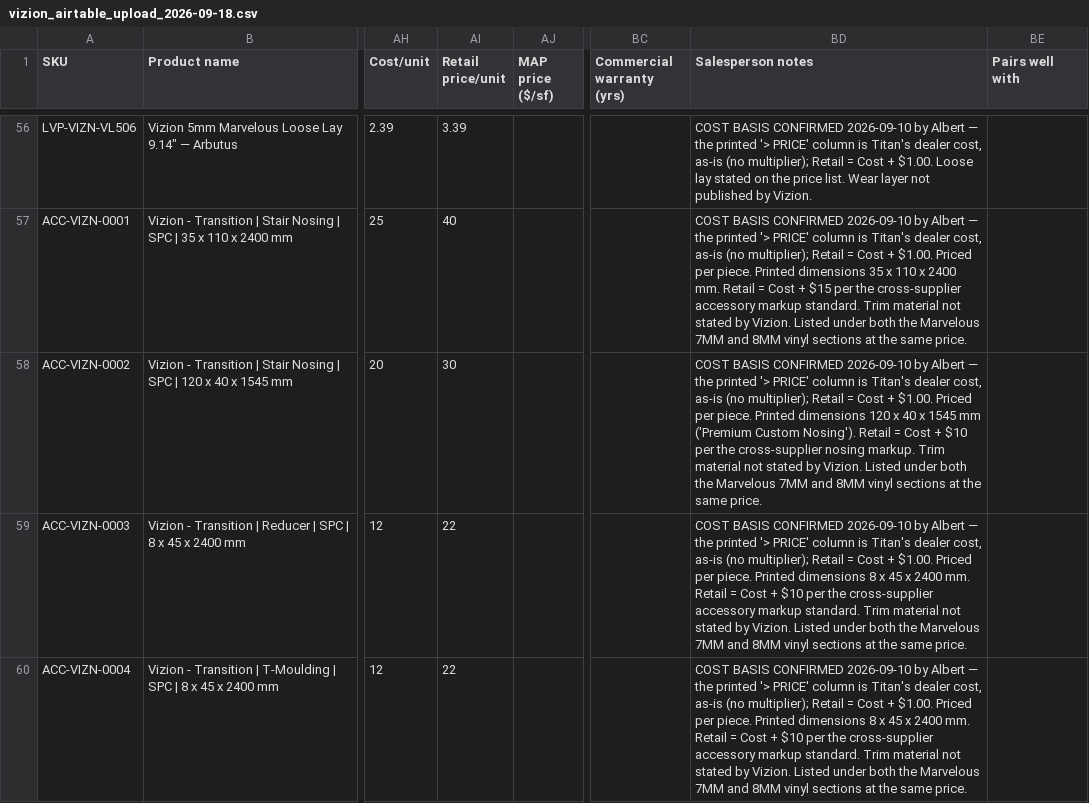
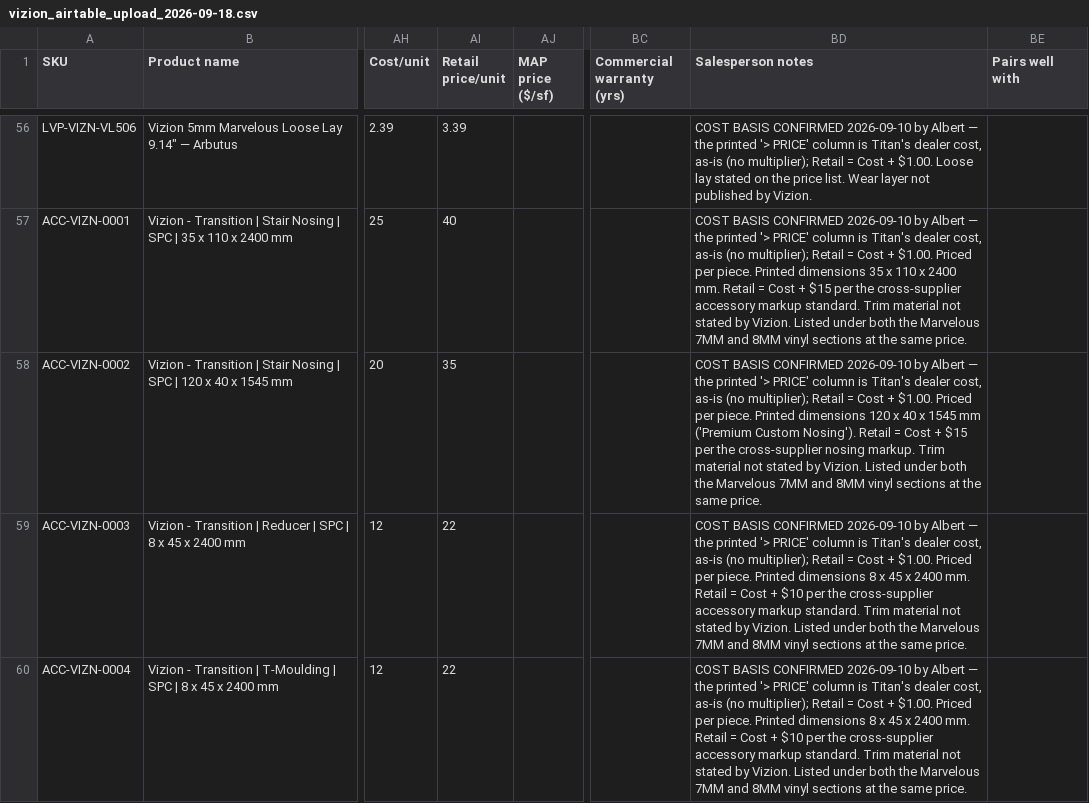
Before and after one commit to albertngo/titan-agents-repo, a CSV file: ingest/2026-09-18/vizion_airtable_upload_2026-09-18.csv, drawn as a sheet; only a part is shown, gaps mark what is left out; the diff names each change by its address in the sheet, - before the commit and + after, or states it on an @@ line.

```diff
--- a/ingest/2026-09-18/vizion_airtable_upload_2026-09-18.csv
+++ b/ingest/2026-09-18/vizion_airtable_upload_2026-09-18.csv
-AI58 (Retail price/unit): 30
+AI58 (Retail price/unit): 35
-BD58 (Salesperson notes): …Cost + $10 per the…
+BD58 (Salesperson notes): …Cost + $15 per the…
```
